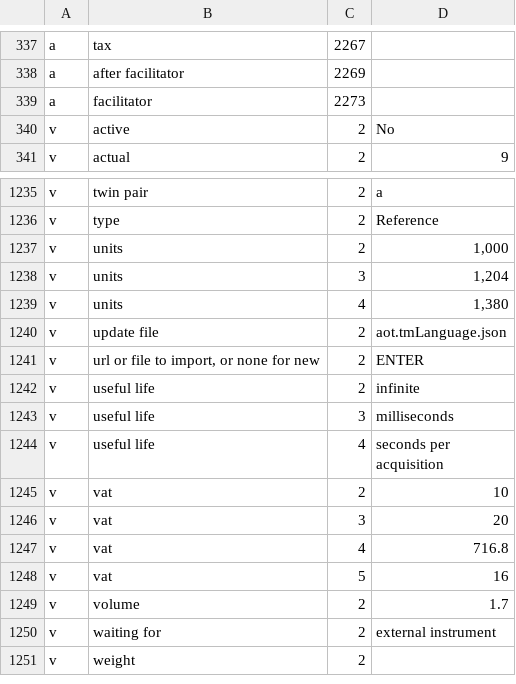
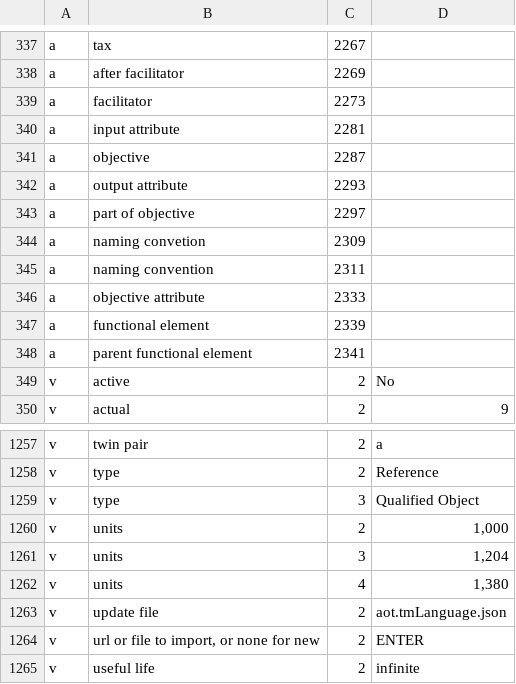
Before and after one commit to J4kus/alphabet-of-thought, a TSV file: aot.files/godel.tsv, drawn as a sheet; only a part is shown, gaps mark what is left out; the shorter side is filled out with more unchanged rows; the diff covers the shown part only.

```diff
--- a/aot.files/godel.tsv
+++ b/aot.files/godel.tsv
@@ -339,2 +339,11 @@ a	after facilitator	2269
 a	facilitator	2273
+a	input attribute	2281
+a	objective	2287
+a	output attribute	2293
+a	part of objective	2297
+a	naming convetion	2309
+a	naming convention	2311
+a	objective attribute	2333
+a	functional element	2339
+a	parent functional element	2341
 v	active	2	No
@@ -1236,2 +1258,3 @@ v	twin pair	2	a
 v	type	2	Reference
+v	type	3	Qualified Object
 v	units	2	1,000
```
Also changed, not shown: 22 added rows elsewhere in this file, 4 other files.
